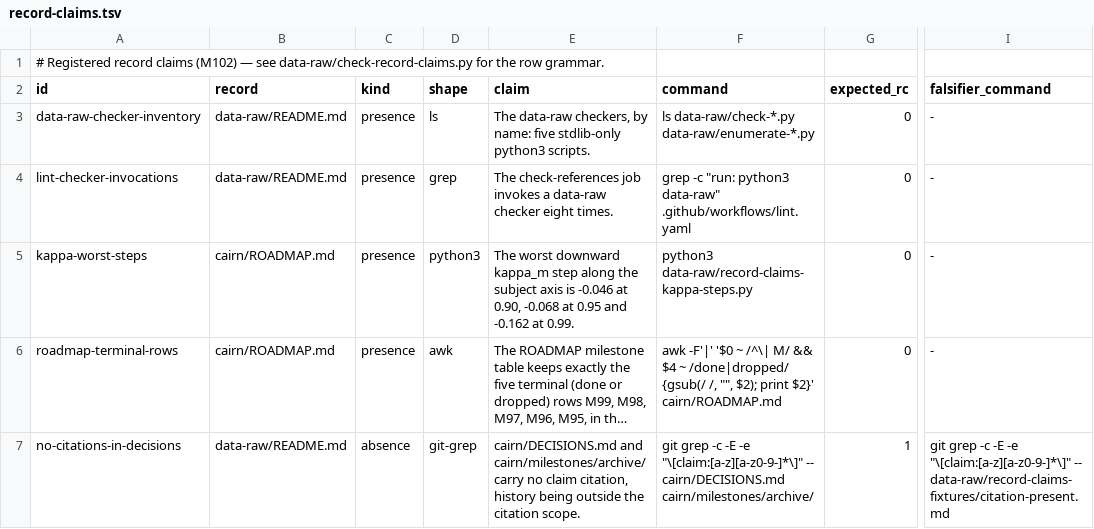
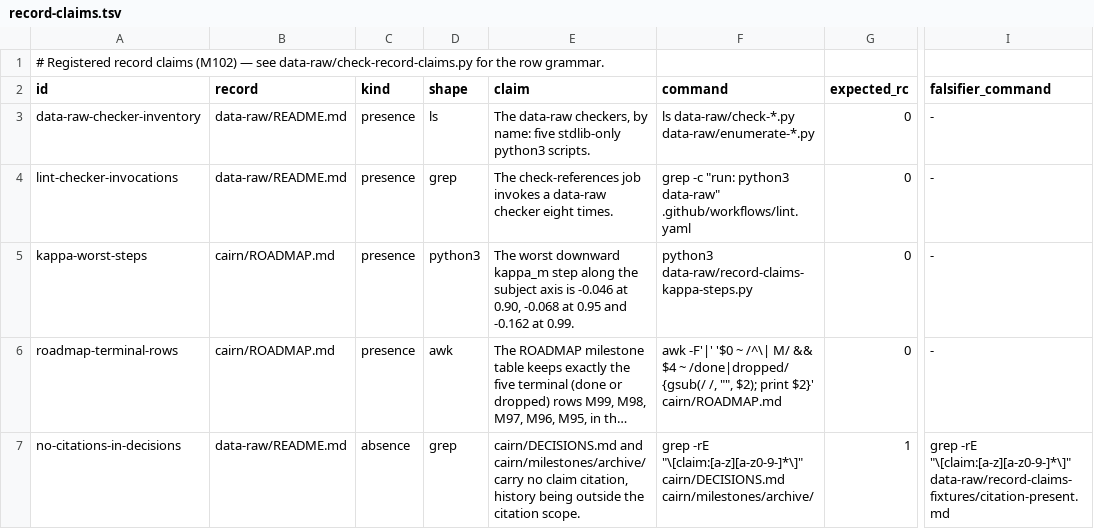
Before and after one commit to jmgirard/intraclass, a TSV file: data-raw/record-claims.tsv, drawn as a sheet; only a part is shown, gaps mark what is left out; long unchanged cells end in …; the diff names each change by its address in the sheet, - before the commit and + after, or states it on an @@ line.

```diff
--- a/data-raw/record-claims.tsv
+++ b/data-raw/record-claims.tsv
-D7 (shape): git-grep
+D7 (shape): grep
-F7 (command): git grep -c -E -e "\[claim:[a-z][a-z0-9-]*\]" -- cairn/DECISIONS.md cairn/milestones/archive/
+F7 (command): grep -rE "\[claim:[a-z][a-z0-9-]*\]" cairn/DECISIONS.md cairn/milestones/archive/
-I7 (falsifier_command): git grep -c -E -e "\[claim:[a-z][a-z0-9-]*\]" -- data-raw/record-claims-fixtures/citation-present.md
+I7 (falsifier_command): grep -rE "\[claim:[a-z][a-z0-9-]*\]" data-raw/record-claims-fixtures/citation-present.md
```
Also changed, not shown: 4 other files.
